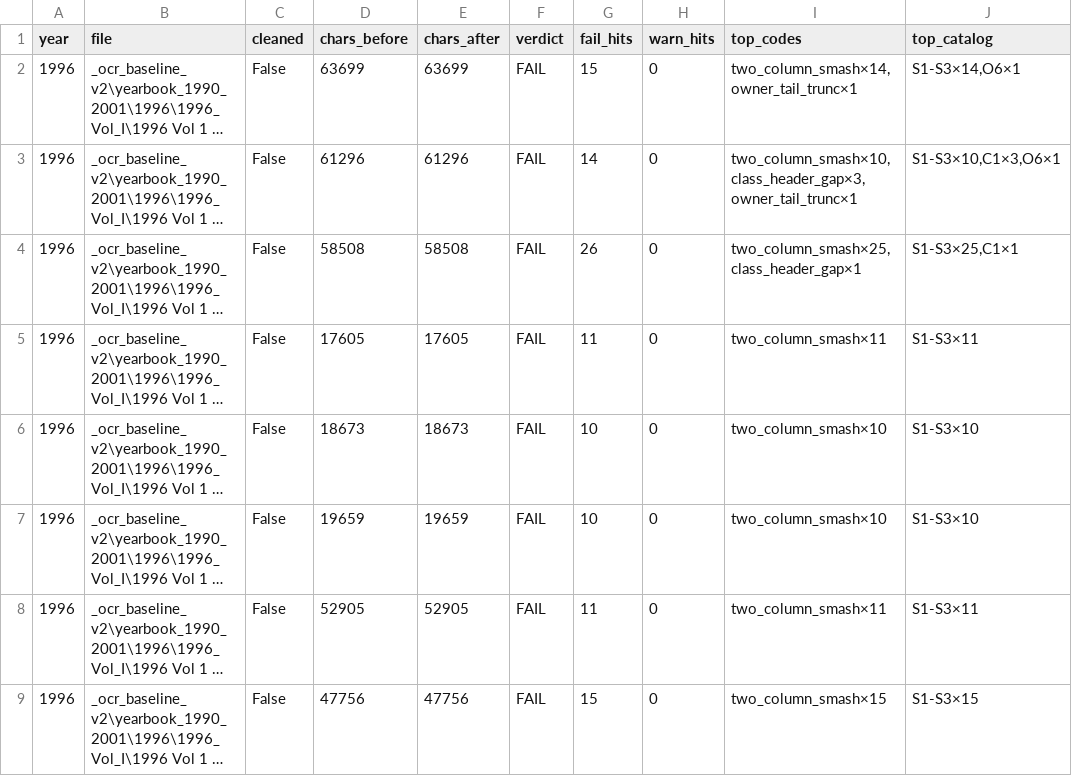
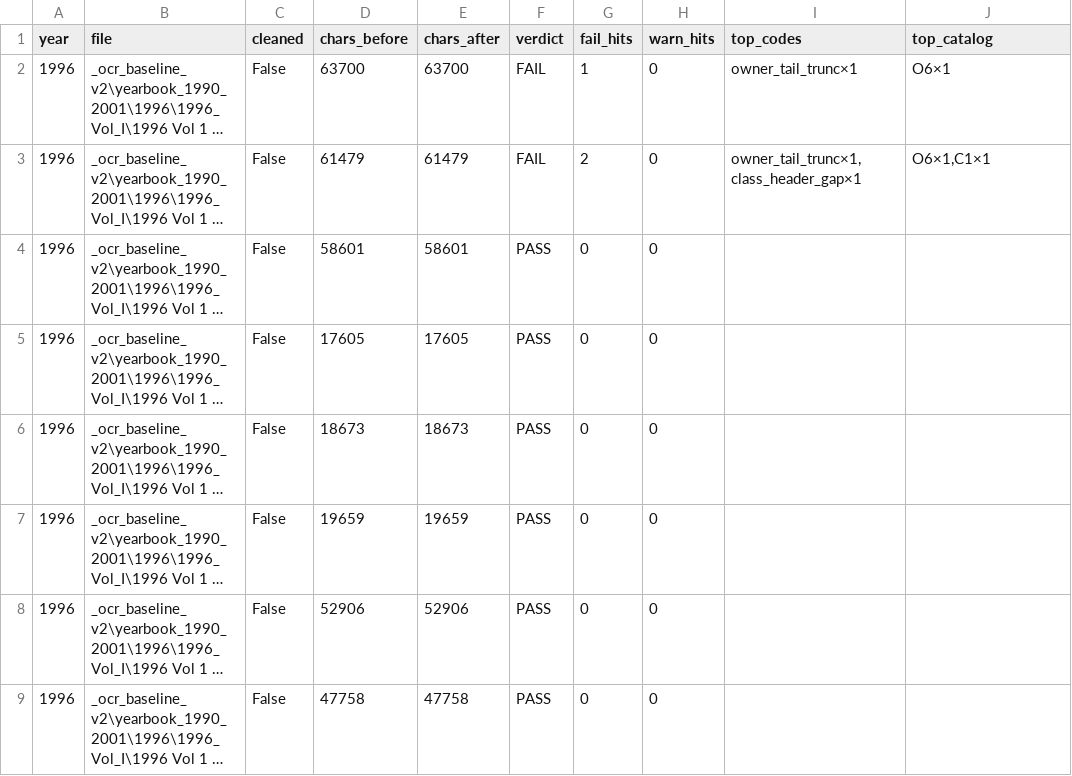
Before and after one commit to mwtorq/jrtca_results, a CSV file: _b6b_ingest_audit_1996.csv, drawn as a sheet; only a part is shown; long unchanged cells end in …; the diff covers the shown part only; the diff names each change by its address in the sheet, - before the commit and + after, or states it on an @@ line.

Commit message:
1996 demotion clear: post-page C1 + glued smash FAIL gate.
Re-audit FAIL=13 / PASS=17 after unglue and peer header fill.

```diff
--- a/_b6b_ingest_audit_1996.csv
+++ b/_b6b_ingest_audit_1996.csv
-D2 (chars_before): 63699
+D2 (chars_before): 63700
-E2 (chars_after): 63699
+E2 (chars_after): 63700
-G2 (fail_hits): 15
+G2 (fail_hits): 1
-I2 (top_codes): two_column_smash×14,owner_tail_trunc×1
+I2 (top_codes): owner_tail_trunc×1
-J2 (top_catalog): S1-S3×14,O6×1
+J2 (top_catalog): O6×1
-D3 (chars_before): 61296
+D3 (chars_before): 61479
-E3 (chars_after): 61296
+E3 (chars_after): 61479
-G3 (fail_hits): 14
+G3 (fail_hits): 2
-I3 (top_codes): two_column_smash×10,class_header_gap×3,owner_tail_trunc×1
+I3 (top_codes): owner_tail_trunc×1,class_header_gap×1
-J3 (top_catalog): S1-S3×10,C1×3,O6×1
+J3 (top_catalog): O6×1,C1×1
-D4 (chars_before): 58508
+D4 (chars_before): 58601
-E4 (chars_after): 58508
+E4 (chars_after): 58601
-F4:F9 (verdict): FAIL
+F4:F9 (verdict): PASS
-G4 (fail_hits): 26
+G4 (fail_hits): 0
-I4 (top_codes): two_column_smash×25,class_header_gap×1
+I4 (top_codes): (empty)
-J4 (top_catalog): S1-S3×25,C1×1
+J4 (top_catalog): (empty)
-G5 (fail_hits): 11
+G5 (fail_hits): 0
-I5 (top_codes): two_column_smash×11
+I5 (top_codes): (empty)
-J5 (top_catalog): S1-S3×11
+J5 (top_catalog): (empty)
-G6:G7 (fail_hits): 10
+G6:G7 (fail_hits): 0
-I6:I7 (top_codes): two_column_smash×10
+I6:I7 (top_codes): (empty)
-J6:J7 (top_catalog): S1-S3×10
+J6:J7 (top_catalog): (empty)
-D8 (chars_before): 52905
+D8 (chars_before): 52906
-E8 (chars_after): 52905
+E8 (chars_after): 52906
-G8 (fail_hits): 11
+G8 (fail_hits): 0
-I8 (top_codes): two_column_smash×11
+I8 (top_codes): (empty)
-J8 (top_catalog): S1-S3×11
+J8 (top_catalog): (empty)
-D9 (chars_before): 47756
+D9 (chars_before): 47758
-E9 (chars_after): 47756
+E9 (chars_after): 47758
-G9 (fail_hits): 15
+G9 (fail_hits): 0
-I9 (top_codes): two_column_smash×15
+I9 (top_codes): (empty)
-J9 (top_catalog): S1-S3×15
+J9 (top_catalog): (empty)
```
Also changed, not shown: 93 edited cells elsewhere in this file, 5 other files.
